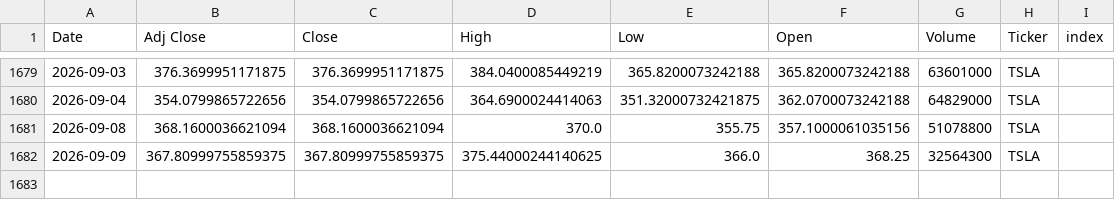
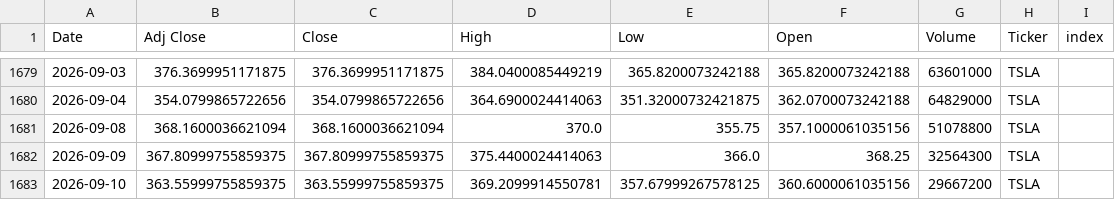
Before and after one commit to Youssef-3Joe/Stock-Market-Analysis, a CSV file: TSLA.csv, drawn as a sheet; only a part is shown, gaps mark what is left out.

```diff
--- a/TSLA.csv
+++ b/TSLA.csv
@@ -1681,2 +1681,3 @@ Date,Adj Close,Close,High,Low,Open,Volume,Ticker,index
 2026-09-08,368.1600036621094,368.1600036621094,370.0,355.75,357.1000061035156,51078800,TSLA,
-2026-09-09,367.80999755859375,367.80999755859375,375.44000244140625,366.0,368.25,32564300,TSLA,
+2026-09-09,367.80999755859375,367.80999755859375,375.4400024414063,366.0,368.25,32564300,TSLA,
+2026-09-10,363.55999755859375,363.55999755859375,369.2099914550781,357.67999267578125,360.6000061035156,29667200,TSLA,
```
Also changed, not shown: AAPL.csv, AMZN.csv, 5 other files.
